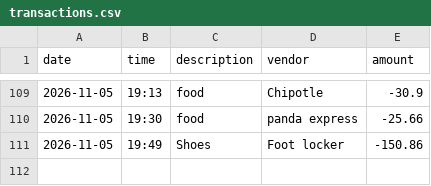
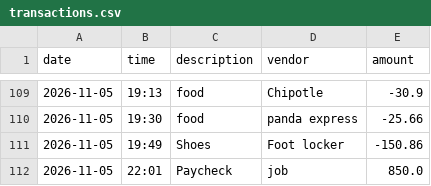
Before and after one commit to gomezzjennii99-creator/Accounting-Ledger-Application, a CSV file: src/main/java/com/pluralsight/transactions.csv, drawn as a sheet; only a part is shown, gaps mark what is left out.

```diff
--- a/src/main/java/com/pluralsight/transactions.csv
+++ b/src/main/java/com/pluralsight/transactions.csv
@@ -111 +111,2 @@ date|time|description|vendor|amount
 2026-11-05|19:49|Shoes|Foot locker|-150.86
+2026-11-05|22:01|Paycheck|job|850.0
```
Also changed, not shown: 4 other files.
